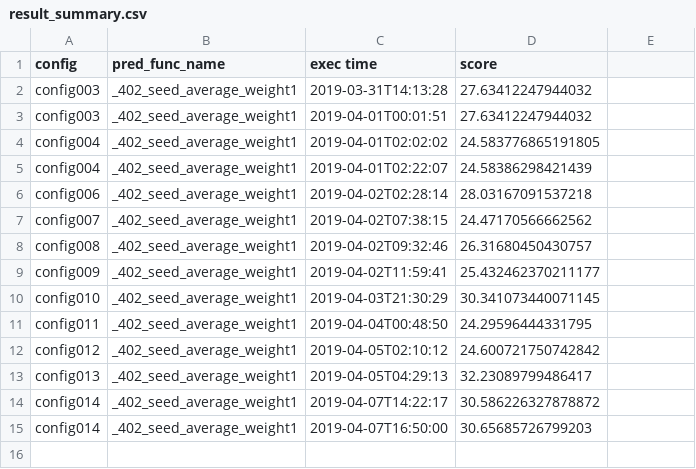
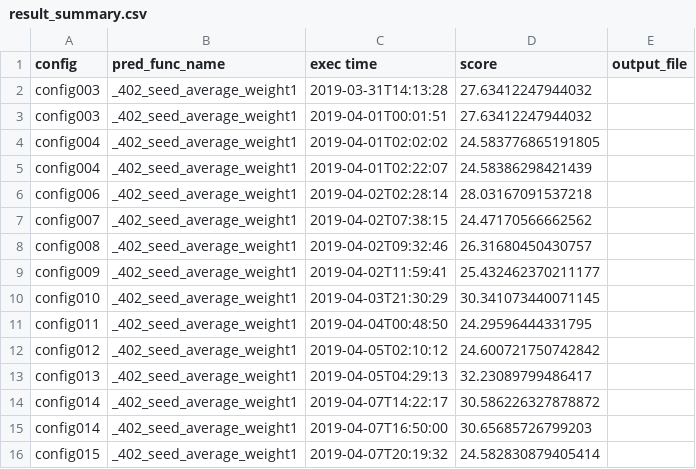
Before and after one commit to SS1031/PHMC2019DataAnalysisChallenge, a CSV file: result_summary.csv, drawn as a sheet.

Commit message:
config015

```diff
--- a/result_summary.csv
+++ b/result_summary.csv
@@ -1,2 +1,2 @@
-config,pred_func_name,exec time,score
+config,pred_func_name,exec time,score,output_file
 config003,_402_seed_average_weight1,2019-03-31T14:13:28,27.63412247944032
@@ -15 +15,2 @@ config014,_402_seed_average_weight1,2019-04-07T14:22:17,30.586226327878872
 config014,_402_seed_average_weight1,2019-04-07T16:50:00,30.65685726799203
+config015,_402_seed_average_weight1,2019-04-07T20:19:32,24.582830879405414
```
Also changed, not shown: 7 other files.
